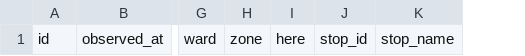
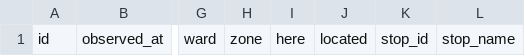
Before and after one commit to hulf-observatory/data, a CSV file: contribute/bus-stops/bus-stops-reports.csv, drawn as a sheet; only a part is shown, gaps mark what is left out; the diff names each change by its address in the sheet, - before the commit and + after, or states it on an @@ line.

Commit message:
Contribute: daily export of community reports

```diff
--- a/contribute/bus-stops/bus-stops-reports.csv
+++ b/contribute/bus-stops/bus-stops-reports.csv
+column J, row 1: located
```
Also changed, not shown: 3 other files.
